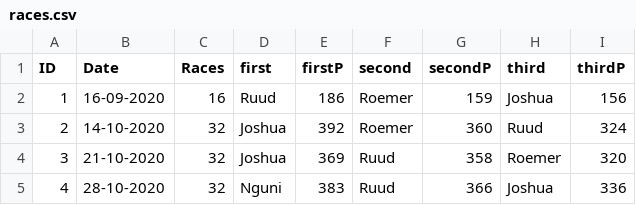
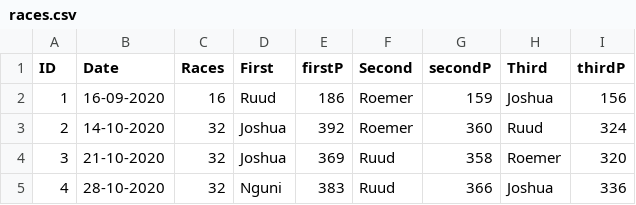
Before and after one commit to Jturpijn/raasbami.github.io, a CSV file: _data/races.csv, drawn as a sheet; the diff names each change by its address in the sheet, - before the commit and + after, or states it on an @@ line.

```diff
--- a/_data/races.csv
+++ b/_data/races.csv
-D1: first
+D1: First
-F1: second
+F1: Second
-H1: third
+H1: Third
```
Also changed, not shown: 1 other file.
